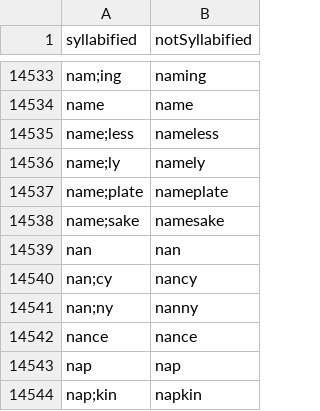
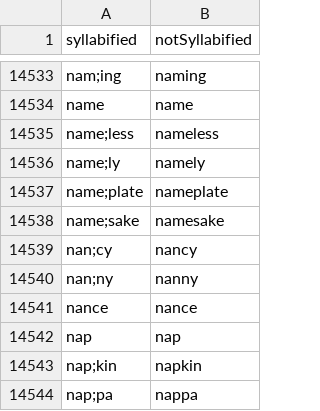
Before and after one commit to its-Annika/SyllabifyingEnglish, a TSV file: processedData/pairs.tsv, drawn as a sheet; only a part is shown, gaps mark what is left out; the shorter side is filled out with more unchanged rows.

Commit message:
removed nan

```diff
--- a/processedData/pairs.tsv
+++ b/processedData/pairs.tsv
@@ -14538,3 +14538,2 @@ name;plate	nameplate
 name;sake	namesake
-nan	nan
 nan;cy	nancy
```
